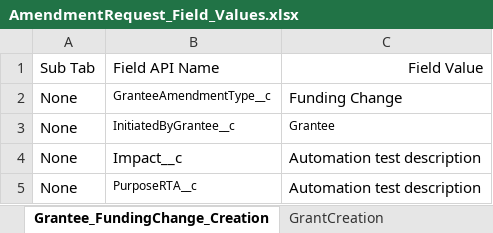
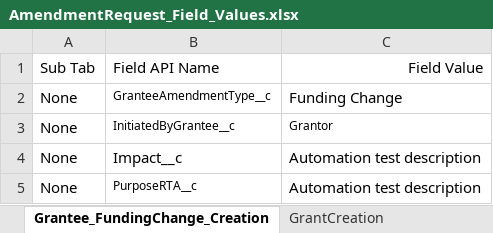
Before and after one commit to VaibhavChandratre-REISys/govgrants-product-automation, an Excel workbook: src/main/resources/AmendmentRequest_Field_Values.xlsx, sheet Grantee_FundingChange_Creation, drawn as a sheet; values as stored, in another font and other column widths than the file's, no borders; the diff names each change by its address in the sheet, - before the commit and + after, or states it on an @@ line.

Commit message:
committed1700

```diff
--- a/src/main/resources/AmendmentRequest_Field_Values.xlsx (sheet Grantee_FundingChange_Creation)
+++ b/src/main/resources/AmendmentRequest_Field_Values.xlsx (sheet Grantee_FundingChange_Creation)
-C3: Grantee
+C3: Grantor
```
